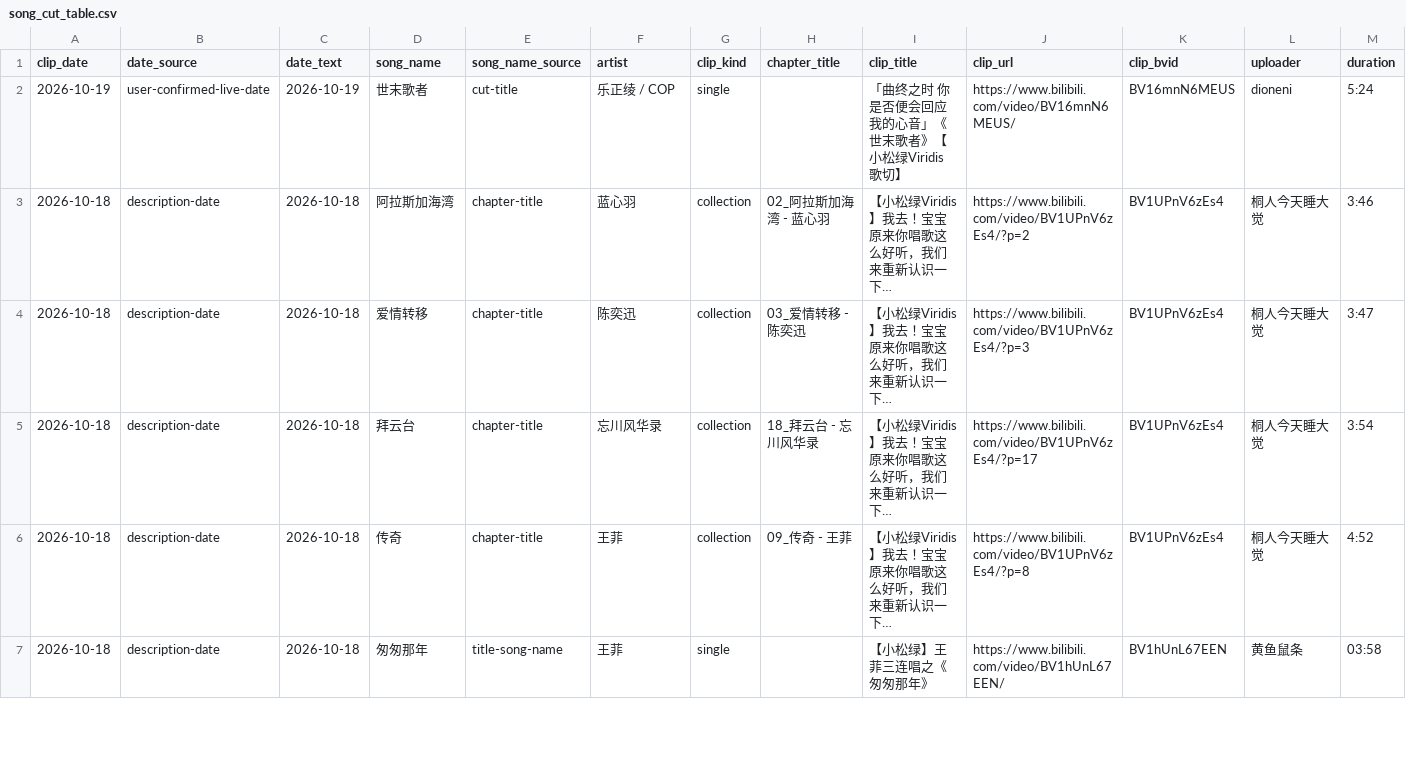
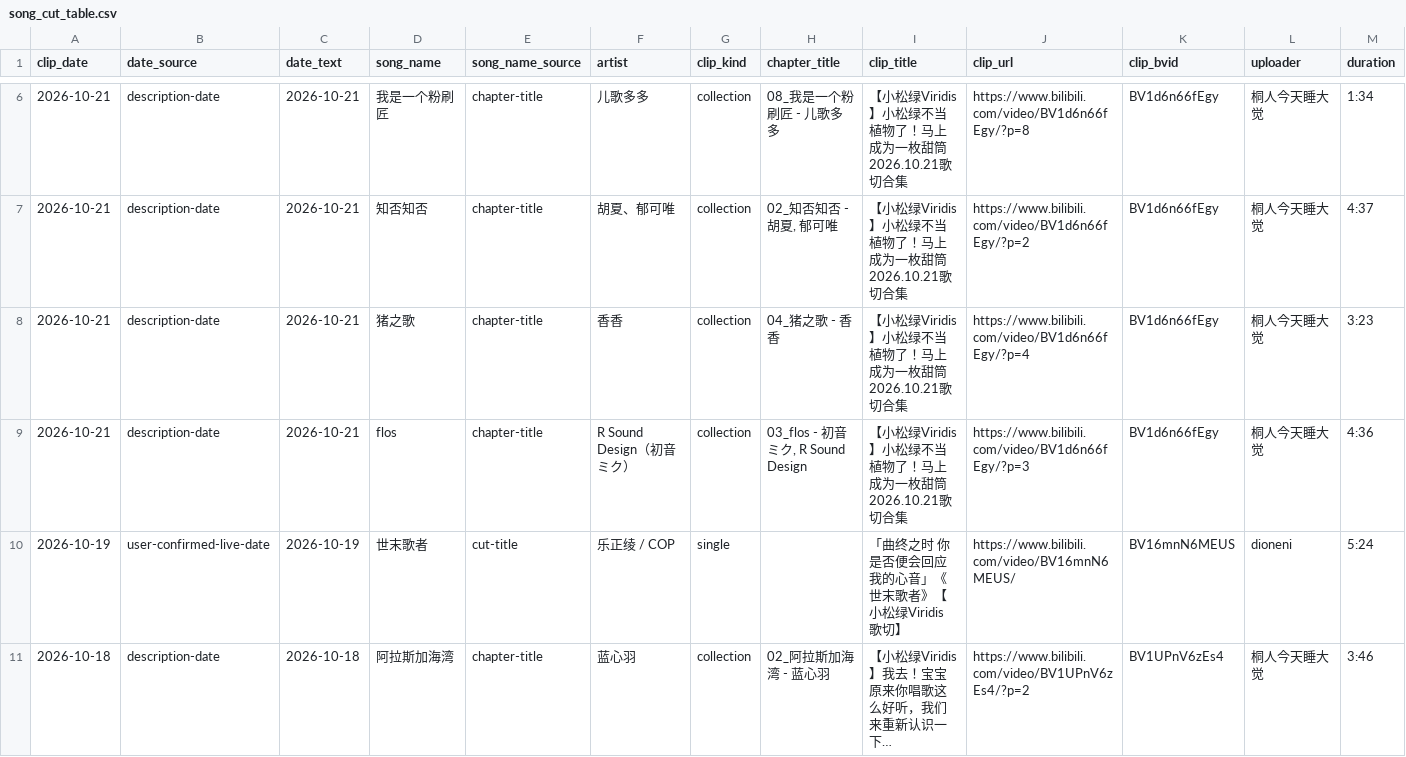
Before and after one commit to FTFwen/xiaosonglu-songlist-web, a CSV file: data/xiaosonglu/song_cut_table.csv, drawn as a sheet; only a part is shown, gaps mark what is left out; the shorter side is filled out with more unchanged rows; long unchanged cells end in …; rows hold the shown columns only; the diff covers the shown part only; the diff names each change by its address in the sheet, - before the commit and + after, or states it on an @@ line.

```diff
--- a/data/xiaosonglu/song_cut_table.csv
+++ b/data/xiaosonglu/song_cut_table.csv
+row 6: 2026-10-21 | description-date | 2026-10-21 | 我是一个粉刷匠 | chapter-title | 儿歌多多 | collection | 08_我是一个粉刷匠 - 儿歌多多 | 【小松绿Viridis】小松绿不当植物了！马上成为一枚甜筒 2026.10.21歌切合集 | https://www.bilibili.com/video/BV1d6n66fEgy/?p=8 | BV1d6n66fEgy | 桐人今天睡大觉 | 1:34
+row 7: 2026-10-21 | description-date | 2026-10-21 | 知否知否 | chapter-title | 胡夏、郁可唯 | collection | 02_知否知否 - 胡夏, 郁可唯 | 【小松绿Viridis】小松绿不当植物了！马上成为一枚甜筒 2026.10.21歌切合集 | https://www.bilibili.com/video/BV1d6n66fEgy/?p=2 | BV1d6n66fEgy | 桐人今天睡大觉 | 4:37
+row 8: 2026-10-21 | description-date | 2026-10-21 | 猪之歌 | chapter-title | 香香 | collection | 04_猪之歌 - 香香 | 【小松绿Viridis】小松绿不当植物了！马上成为一枚甜筒 2026.10.21歌切合集 | https://www.bilibili.com/video/BV1d6n66fEgy/?p=4 | BV1d6n66fEgy | 桐人今天睡大觉 | 3:23
+row 9: 2026-10-21 | description-date | 2026-10-21 | flos | chapter-title | R Sound Design（初音ミク） | collection | 03_flos - 初音ミク, R Sound Design | 【小松绿Viridis】小松绿不当植物了！马上成为一枚甜筒 2026.10.21歌切合集 | https://www.bilibili.com/video/BV1d6n66fEgy/?p=3 | BV1d6n66fEgy | 桐人今天睡大觉 | 4:36
```
Also changed, not shown: 4 added rows elsewhere in this file, 19 other files.
